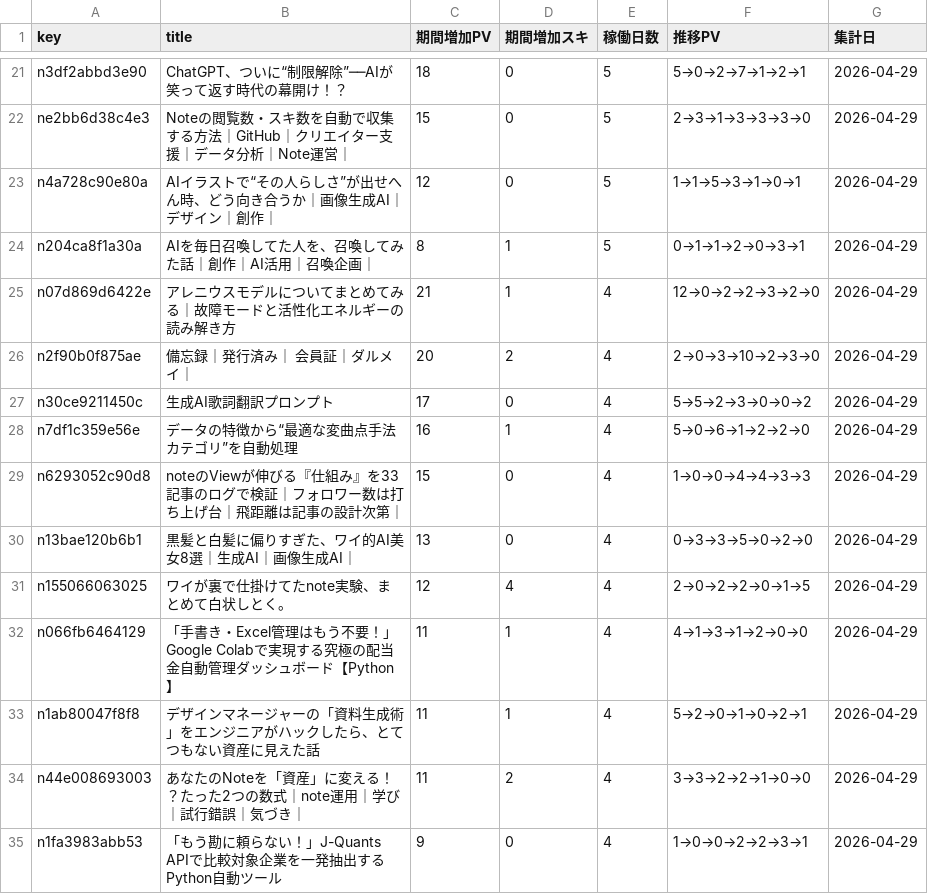
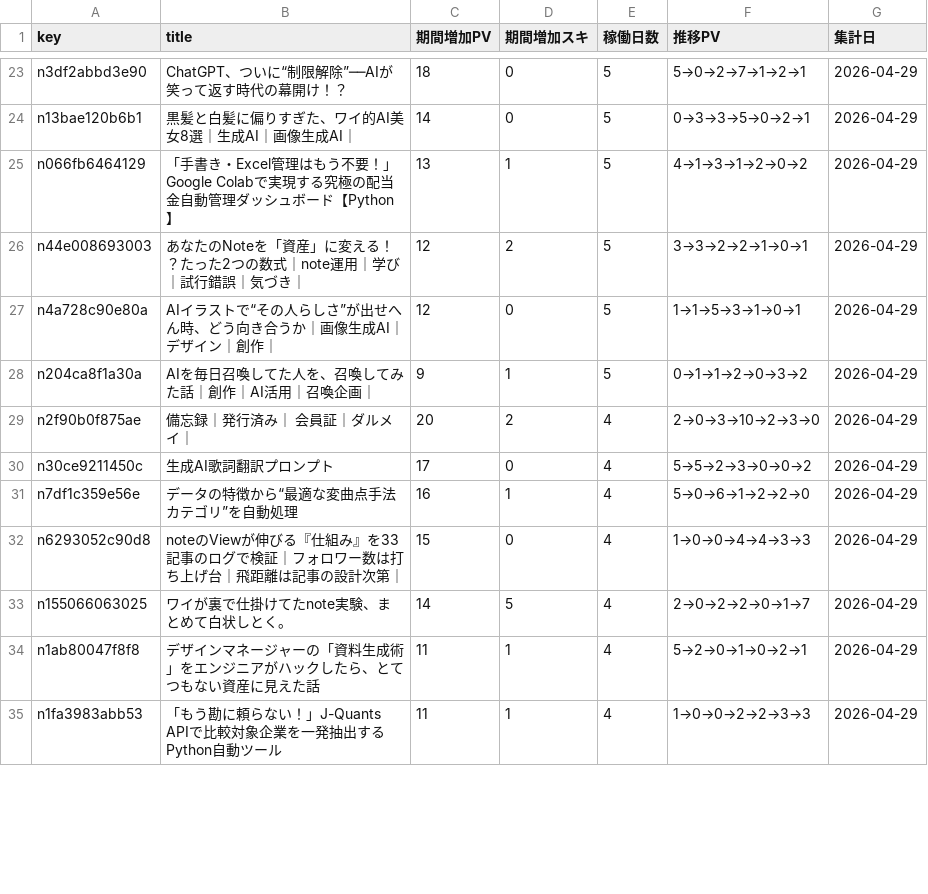
Before and after one commit to Goo-dev0505/note-stats-public, a CSV file: data/asset_articles.csv, drawn as a sheet; only a part is shown, gaps mark what is left out; removed rows and columns are numbered as before the commit, all else as after; the diff covers the shown part only; the diff names each change by its address in the sheet, - before the commit and + after, or states it on an @@ line.

```diff
--- a/data/asset_articles.csv
+++ b/data/asset_articles.csv
-A24 (key): ne2bb6d38c4e3
+A24 (key): n13bae120b6b1
-B24 (title): Noteの閲覧数・スキ数を自動で収集する方法｜GitHub｜クリエイター支援｜データ分析｜Note運営｜
+B24 (title): 黒髪と白髪に偏りすぎた、ワイ的AI美女8選｜生成AI｜画像生成AI｜
-C24 (期間増加PV): 15
+C24 (期間増加PV): 14
-F24 (推移PV): 2→3→1→3→3→3→0
+F24 (推移PV): 0→3→3→5→0→2→1
+row 25: n066fb6464129 | 「手書き・Excel管理はもう不要！」Google Colabで実現する究極の配当金自動管理ダッシュボード【Python】 | 13 | 1 | 5 | 4→1→3→1→2→0→2 | 2026-04-29
+row 26: n44e008693003 | あなたのNoteを「資産」に変える！？たった2つの数式｜note運用｜学び｜試行錯誤｜気づき｜ | 12 | 2 | 5 | 3→3→2→2→1→0→1 | 2026-04-29
-C28 (期間増加PV): 8
+C28 (期間増加PV): 9
-F28 (推移PV): 0→1→1→2→0→3→1
+F28 (推移PV): 0→1→1→2→0→3→2
-row 25: n07d869d6422e | アレニウスモデルについてまとめてみる｜故障モードと活性化エネルギーの読み解き方 | 21 | 1 | 4 | 12→0→2→2→3→2→0 | 2026-04-29
-row 30: n13bae120b6b1 | 黒髪と白髪に偏りすぎた、ワイ的AI美女8選｜生成AI｜画像生成AI｜ | 13 | 0 | 4 | 0→3→3→5→0→2→0 | 2026-04-29
-C33 (期間増加PV): 12
+C33 (期間増加PV): 14
-D33 (期間増加スキ): 4
+D33 (期間増加スキ): 5
-F33 (推移PV): 2→0→2→2→0→1→5
+F33 (推移PV): 2→0→2→2→0→1→7
-row 32: n066fb6464129 | 「手書き・Excel管理はもう不要！」Google Colabで実現する究極の配当金自動管理ダッシュボード【Python】 | 11 | 1 | 4 | 4→1→3→1→2→0→0 | 2026-04-29
-row 34: n44e008693003 | あなたのNoteを「資産」に変える！？たった2つの数式｜note運用｜学び｜試行錯誤｜気づき｜ | 11 | 2 | 4 | 3→3→2→2→1→0→0 | 2026-04-29
-C35 (期間増加PV): 9
+C35 (期間増加PV): 11
-D35 (期間増加スキ): 0
+D35 (期間増加スキ): 1
-F35 (推移PV): 1→0→0→2→2→3→1
+F35 (推移PV): 1→0→0→2→2→3→3
```
Also changed, not shown: 9 added rows, 3 removed rows and 34 edited cells elsewhere in this file, data/asset_score_v1.csv, data/asset_score_v2.csv, 7 other files.
